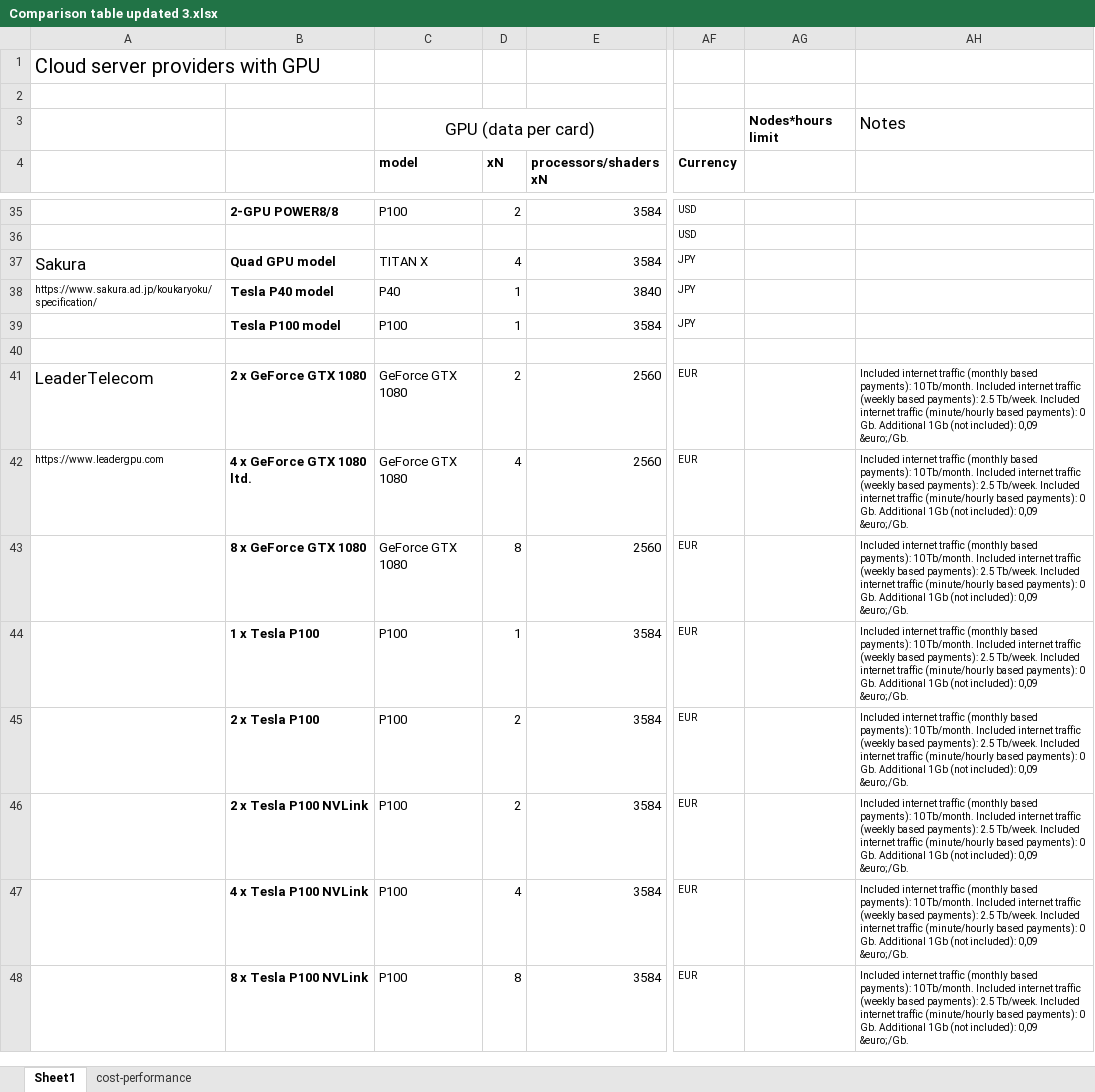
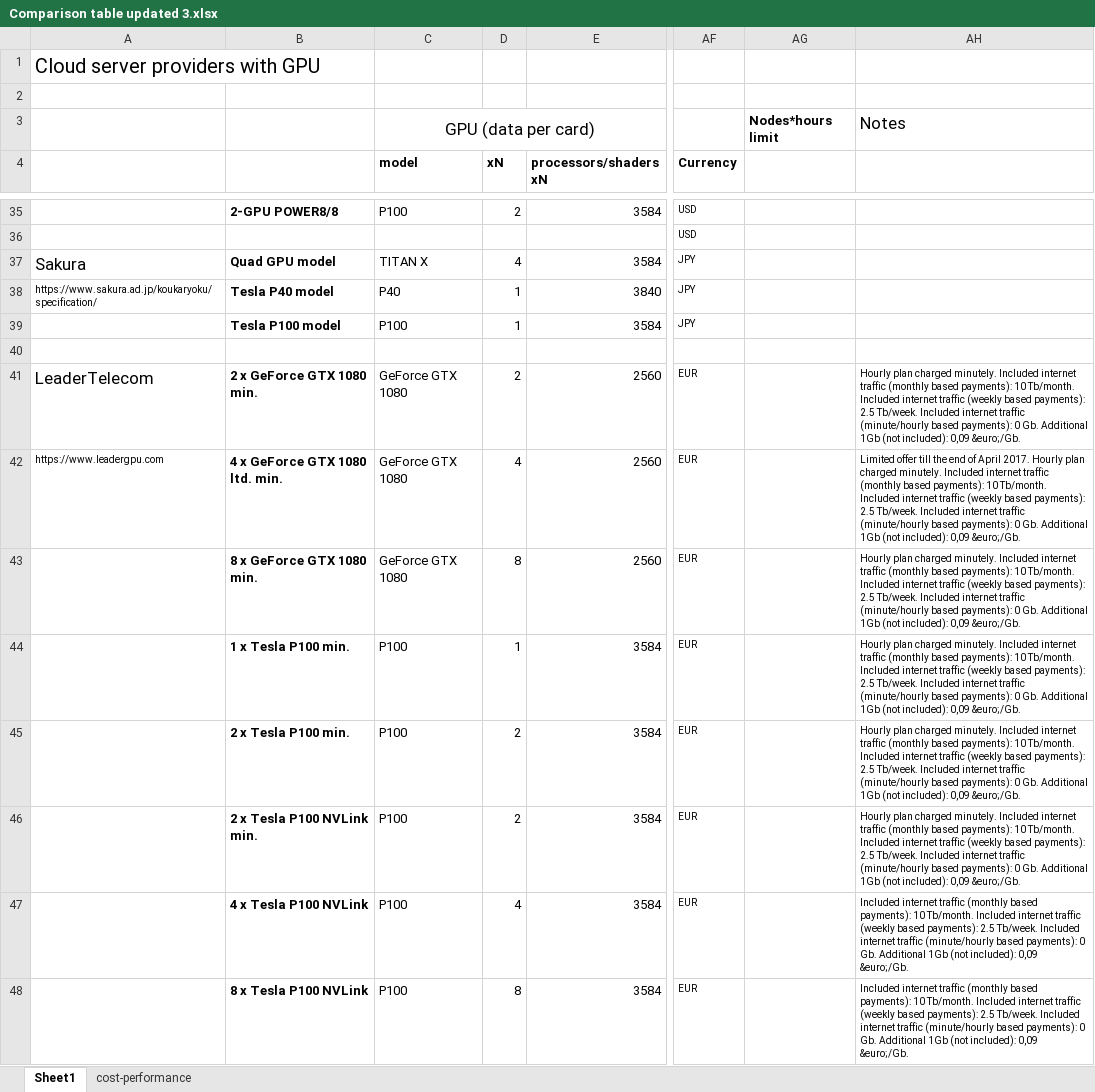
Before and after one commit to pyotr777/cloud_providers, an Excel workbook: Comparison table updated 3.xlsx, sheet Sheet1, drawn as a sheet; only a part is shown, gaps mark what is left out; values as stored, in another font and other column widths than the file's, no borders; conditional formats not drawn; the diff covers the shown part only; the diff names each change by its address in the sheet, - before the commit and + after, or states it on an @@ line.

Commit message:
Updated minutely plan notes for Leadertelecom.

```diff
--- a/Comparison table updated 3.xlsx (sheet Sheet1)
+++ b/Comparison table updated 3.xlsx (sheet Sheet1)
-B41: 2 x GeForce GTX 1080
+B41: 2 x GeForce GTX 1080 min.
-AH41: Included internet…
+AH41: Hourly plan charged minutely. Included internet…
-B42: 4 x GeForce GTX 1080 ltd.
+B42: 4 x GeForce GTX 1080 ltd. min.
-AH42: Included internet…
+AH42: Limited offer till the end of April 2017. Hourly plan charged minutely. Included internet…
-B43: 8 x GeForce GTX 1080
+B43: 8 x GeForce GTX 1080 min.
-AH43:AH46: Included internet…
+AH43:AH46: Hourly plan charged minutely. Included internet…
-B44: 1 x Tesla P100
+B44: 1 x Tesla P100 min.
-B45: 2 x Tesla P100
+B45: 2 x Tesla P100 min.
-B46: 2 x Tesla P100 NVLink
+B46: 2 x Tesla P100 NVLink min.
```
Also changed, not shown: 8 edited cells elsewhere in this sheet, sheet cost-performance, 2 other files.
